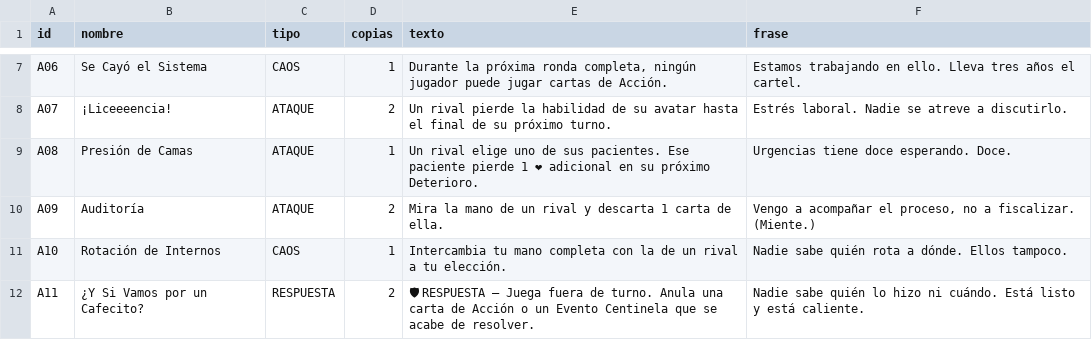
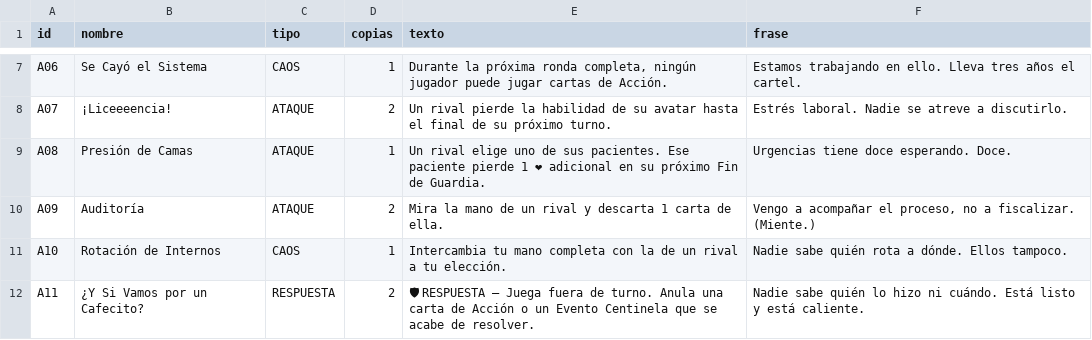
Before and after one commit to diegonicolasmelo-cell/VAYA-TURNO, a CSV file: cartas/acciones.csv, drawn as a sheet; only a part is shown, gaps mark what is left out; the diff names each change by its address in the sheet, - before the commit and + after, or states it on an @@ line.

```diff
--- a/cartas/acciones.csv
+++ b/cartas/acciones.csv
-E9 (texto): …su próximo Deterioro.
+E9 (texto): …su próximo Fin de Guardia.
```
Also changed, not shown: cartas/pacientes.csv, cartas/sumarios.csv, 7 other files.
